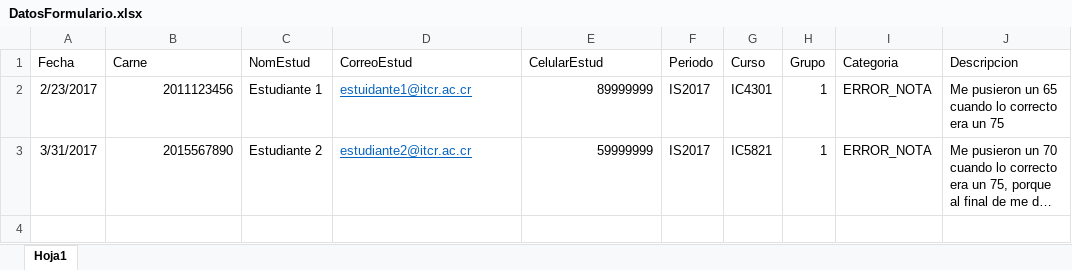
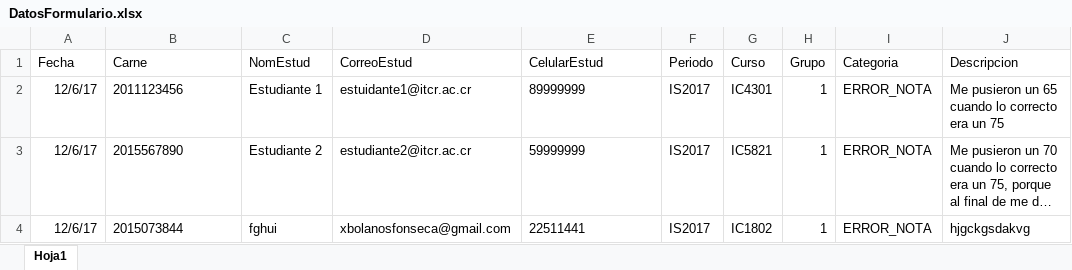
Before and after one commit to EpikHdez/IProyectoDiseno, an Excel workbook: IProyectoDiseño/IProyectoDiseño/src/files/DatosFormulario.xlsx, sheet Hoja1, drawn as a sheet; long unchanged cells end in …; values as stored, in another font and other column widths than the file's, no borders; the diff names each change by its address in the sheet, - before the commit and + after, or states it on an @@ line.

```diff
--- a/IProyectoDiseño/IProyectoDiseño/src/files/DatosFormulario.xlsx (sheet Hoja1)
+++ b/IProyectoDiseño/IProyectoDiseño/src/files/DatosFormulario.xlsx (sheet Hoja1)
-A2 (Fecha): 2/23/2017
+A2 (Fecha): 12/6/17
-B2:B3 alignment: right
+B2:B3 alignment: left
@@ D2:D3 underline: on → off, text colour: #0563C1 → black @@
-E2:E3 alignment: right
+E2:E3 alignment: left
-A3 (Fecha): 3/31/2017
+A3 (Fecha): 12/6/17
+row 4: 12/6/17 | 2015073844 | fghui | xbolanosfonseca@gmail.com | 22511441 | IS2017 | IC1802 | 1 | ERROR_NOTA | hjgckgsdakvg
```
Also changed, not shown: 10 other files.
